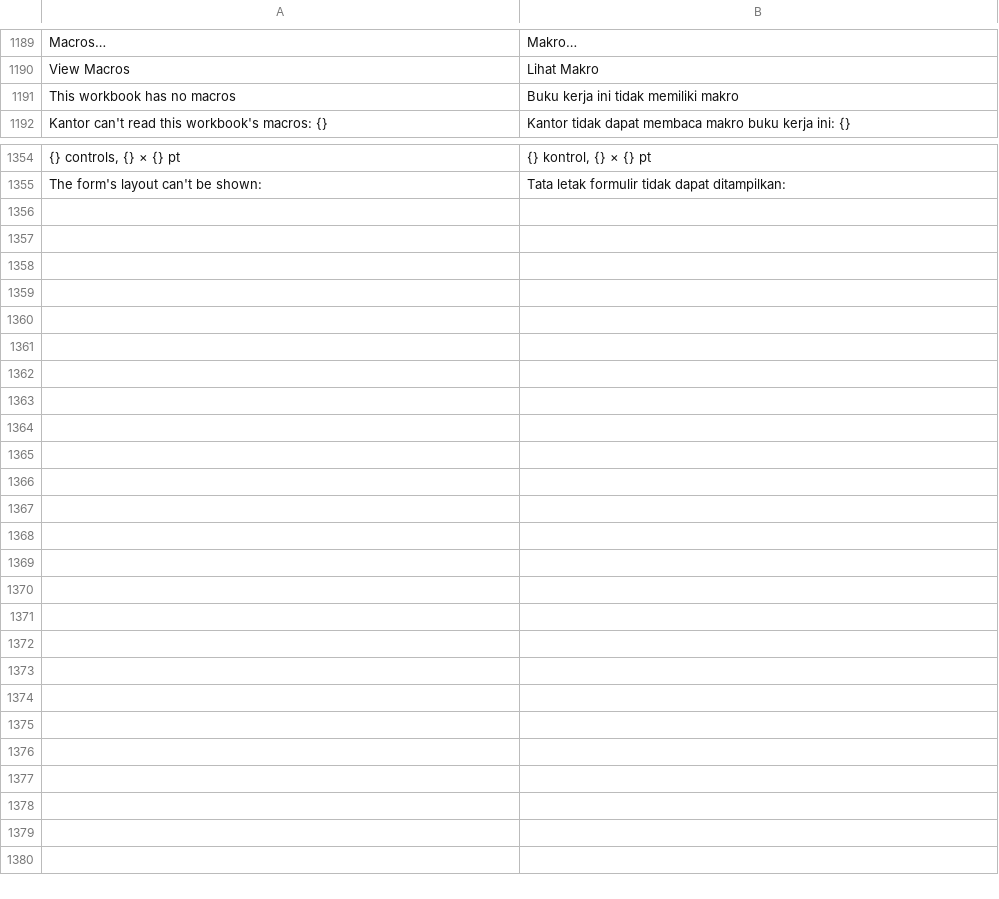
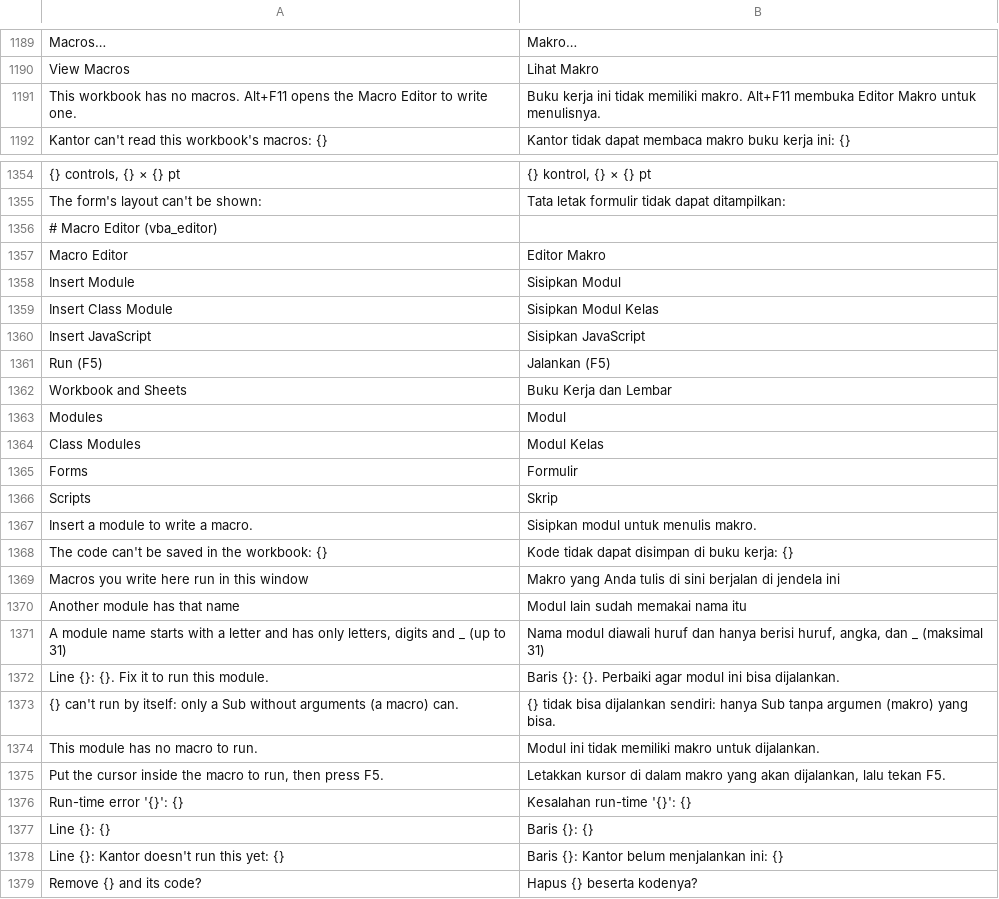
Before and after one commit to dzulfikar08/kantor, a TSV file: crates/kantor_ui/i18n/sheets.tsv, drawn as a sheet; only a part is shown, gaps mark what is left out; removed rows and columns are numbered as before the commit, all else as after; the diff names each change by its address in the sheet, - before the commit and + after, or states it on an @@ line.

Commit message:
Sheets: Macro Editor (Alt+F11) beside the grid: project tree, code editor with VBA/JS colouring, insert/rename/remove modules, F5 runs the macro under the cursor, problems at their lines; kantor sheets macros add takes .bas/.cls

```diff
--- a/crates/kantor_ui/i18n/sheets.tsv
+++ b/crates/kantor_ui/i18n/sheets.tsv
-row 1191: This workbook has no macros | Buku kerja ini tidak memiliki makro
+row 1191: This workbook has no macros. Alt+F11 opens the Macro Editor to write one. | Buku kerja ini tidak memiliki makro. Alt+F11 membuka Editor Makro untuk menulisnya.
+row 1356: # Macro Editor (vba_editor)
+row 1357: Macro Editor | Editor Makro
+row 1358: Insert Module | Sisipkan Modul
+row 1359: Insert Class Module | Sisipkan Modul Kelas
+row 1360: Insert JavaScript | Sisipkan JavaScript
+row 1361: Run (F5) | Jalankan (F5)
+row 1362: Workbook and Sheets | Buku Kerja dan Lembar
+row 1363: Modules | Modul
+row 1364: Class Modules | Modul Kelas
+row 1365: Forms | Formulir
+row 1366: Scripts | Skrip
+row 1367: Insert a module to write a macro. | Sisipkan modul untuk menulis makro.
+row 1368: The code can't be saved in the workbook: {} | Kode tidak dapat disimpan di buku kerja: {}
+row 1369: Macros you write here run in this window | Makro yang Anda tulis di sini berjalan di jendela ini
+row 1370: Another module has that name | Modul lain sudah memakai nama itu
+row 1371: A module name starts with a letter and has only letters, digits and _ (up to 31) | Nama modul diawali huruf dan hanya berisi huruf, angka, dan _ (maksimal 31)
+row 1372: Line {}: {}. Fix it to run this module. | Baris {}: {}. Perbaiki agar modul ini bisa dijalankan.
+row 1373: {} can't run by itself: only a Sub without arguments (a macro) can. | {} tidak bisa dijalankan sendiri: hanya Sub tanpa argumen (makro) yang bisa.
+row 1374: This module has no macro to run. | Modul ini tidak memiliki makro untuk dijalankan.
+row 1375: Put the cursor inside the macro to run, then press F5. | Letakkan kursor di dalam makro yang akan dijalankan, lalu tekan F5.
+row 1376: Run-time error '{}': {} | Kesalahan run-time '{}': {}
+row 1377: Line {}: {} | Baris {}: {}
+row 1378: Line {}: Kantor doesn't run this yet: {} | Baris {}: Kantor belum menjalankan ini: {}
+row 1379: Remove {} and its code? | Hapus {} beserta kodenya?
```
Also changed, not shown: crates/kantor_ui/i18n/kantor.tsv, 15 other files.
